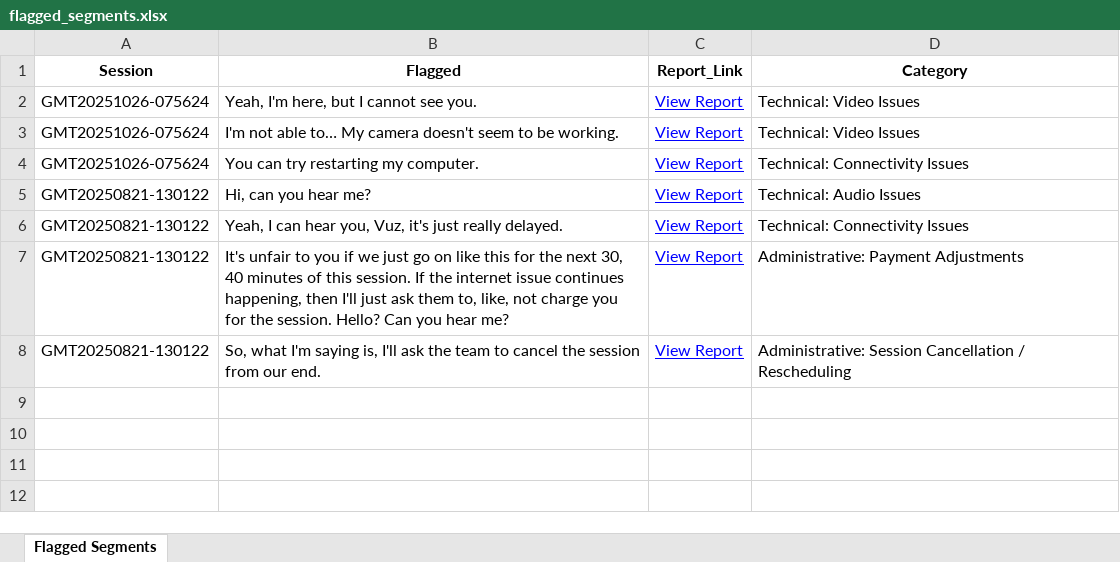
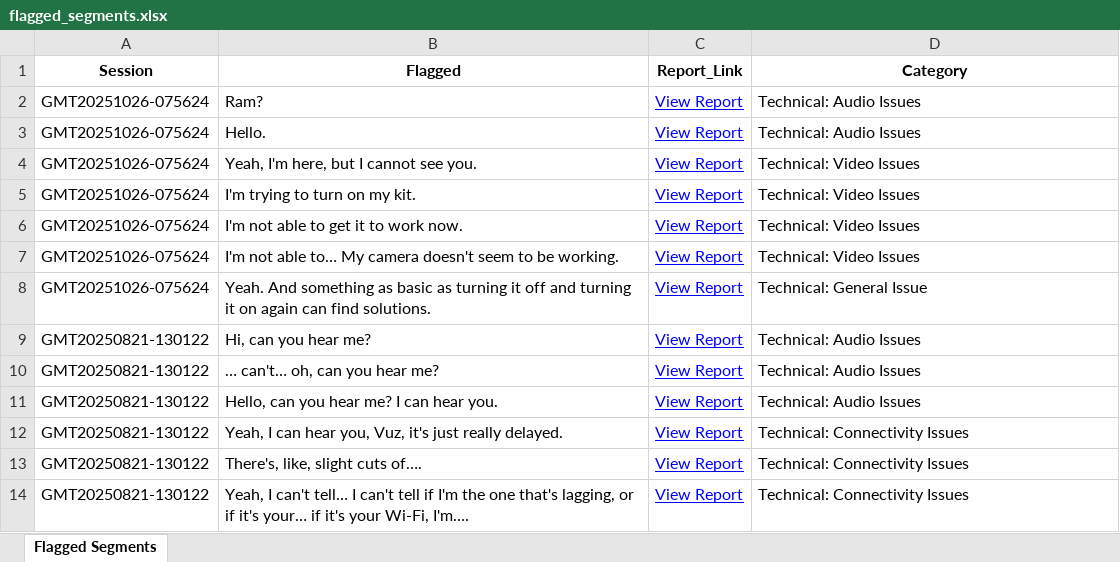
Before and after one commit to andreamaria810/Zoom_Reports, an Excel workbook: flagged_segments.xlsx, sheet Flagged Segments, drawn as a sheet; values as stored, in another font and other column widths than the file's, no borders; addresses are those after the commit; the diff names each change by its address in the sheet, - before the commit and + after, or states it on an @@ line.

Commit message:
Validated report update 2025-11-08 14:22

```diff
--- a/flagged_segments.xlsx (sheet Flagged Segments)
+++ b/flagged_segments.xlsx (sheet Flagged Segments)
+row 2: GMT20251026-075624 | Ram? | View Report | Technical: Audio Issues
+row 3: GMT20251026-075624 | Hello. | View Report | Technical: Audio Issues
+row 5: GMT20251026-075624 | I'm trying to turn on my kit. | View Report | Technical: Video Issues
+row 6: GMT20251026-075624 | I'm not able to get it to work now. | View Report | Technical: Video Issues
-B8 (Flagged): You can try restarting my computer.
+B8 (Flagged): Yeah. And something as basic as turning it off and turning it on again can find solutions.
-D8 (Category): Technical: Connectivity Issues
+D8 (Category): Technical: General Issue
+row 10: GMT20250821-130122 | … can't… oh, can you hear me? | View Report | Technical: Audio Issues
+row 11: GMT20250821-130122 | Hello, can you hear me? I can hear you. | View Report | Technical: Audio Issues
-B13 (Flagged): It's unfair to you if we just go on like this for the next 30, 40 minutes of this session. If the internet issue continues happening, then I'll just ask them to, like, not charge you for the session. Hello? Can you hear me?
+B13 (Flagged): There's, like, slight cuts of….
-D13 (Category): Administrative: Payment Adjustments
+D13 (Category): Technical: Connectivity Issues
-B14 (Flagged): So, what I'm saying is, I'll ask the team to cancel the session from our end.
+B14 (Flagged): Yeah, I can't tell… I can't tell if I'm the one that's lagging, or if it's your… if it's your Wi-Fi, I'm….
-D14 (Category): Administrative: Session Cancellation / Rescheduling
+D14 (Category): Technical: Connectivity Issues
```
Also changed, not shown: 2 other files.
